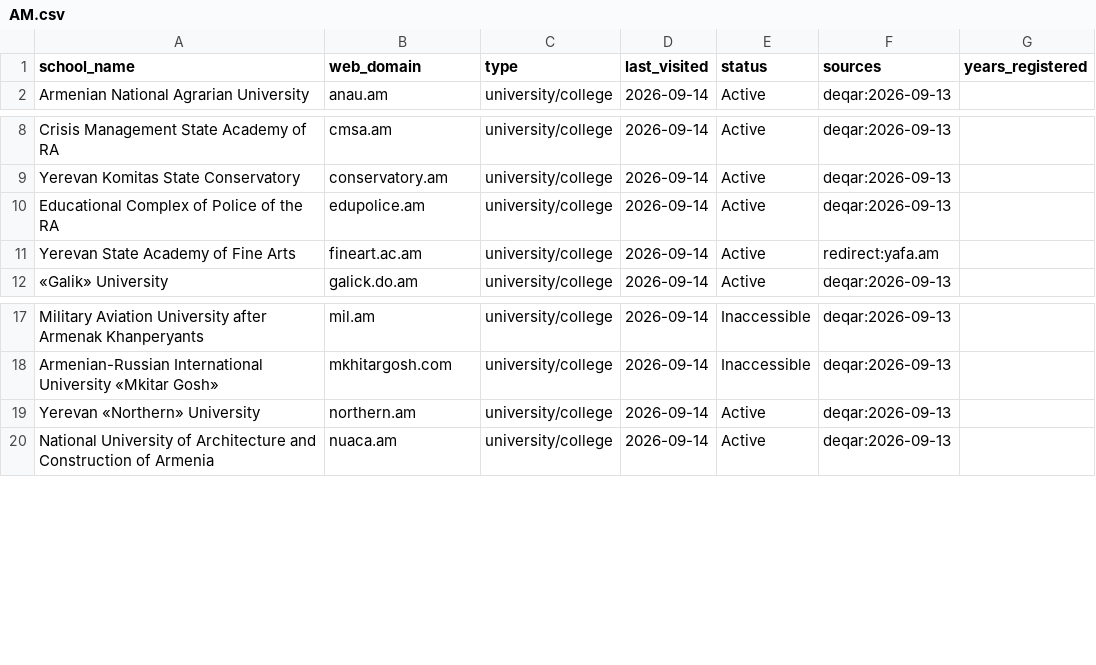
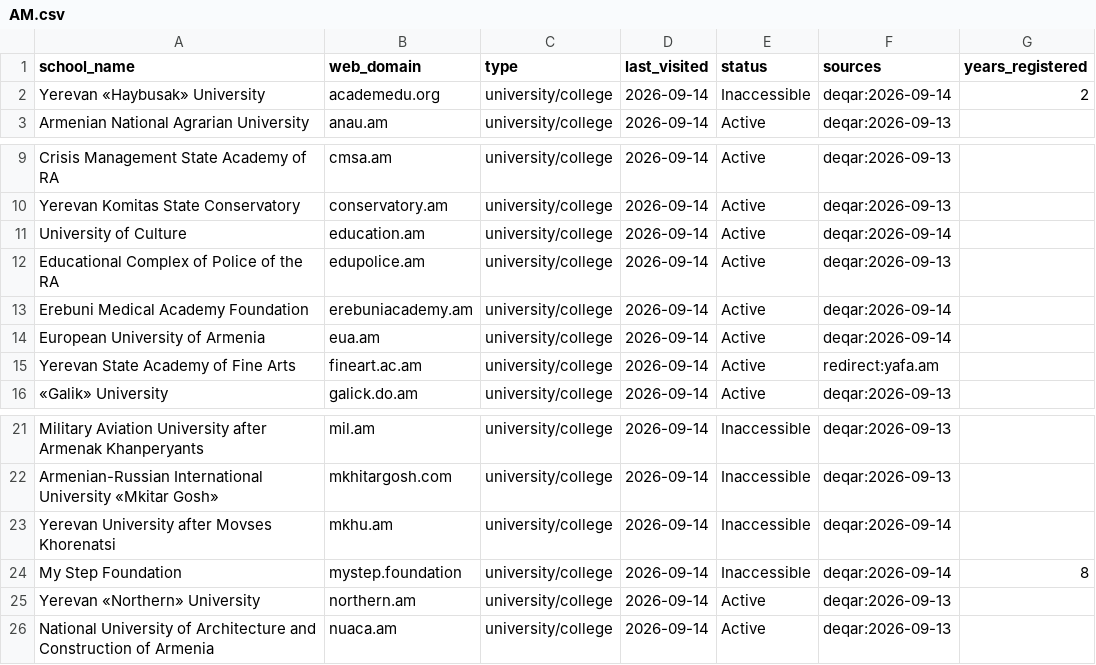
Before and after one commit to yifeiwu/edu-list, a CSV file: data/countries/AM.csv, drawn as a sheet; only a part is shown, gaps mark what is left out.

```diff
--- a/data/countries/AM.csv
+++ b/data/countries/AM.csv
@@ -1,2 +1,3 @@
 school_name,web_domain,type,last_visited,status,sources,years_registered
+Yerevan «Haybusak» University,academedu.org,university/college,2026-09-14,Inaccessible,deqar:2026-09-14,2
 Armenian National Agrarian University,anau.am,university/college,2026-09-14,Active,deqar:2026-09-13,
@@ -9,3 +10,6 @@ Crisis Management State Academy of RA,cmsa.am,university/college,2026-09-14,Acti
 Yerevan Komitas State Conservatory,conservatory.am,university/college,2026-09-14,Active,deqar:2026-09-13,
+University of Culture,education.am,university/college,2026-09-14,Active,deqar:2026-09-14,
 Educational Complex of Police of the RA,edupolice.am,university/college,2026-09-14,Active,deqar:2026-09-13,
+Erebuni Medical Academy Foundation,erebuniacademy.am,university/college,2026-09-14,Active,deqar:2026-09-14,
+European University of Armenia,eua.am,university/college,2026-09-14,Active,deqar:2026-09-14,
 Yerevan State Academy of Fine Arts,fineart.ac.am,university/college,2026-09-14,Active,redirect:yafa.am,
@@ -18,2 +22,4 @@ Military Aviation University after Armenak Khanperyants,mil.am,university/colleg
 Armenian-Russian International University «Mkitar Gosh»,mkhitargosh.com,university/college,2026-09-14,Inaccessible,deqar:2026-09-13,
+Yerevan University after Movses Khorenatsi,mkhu.am,university/college,2026-09-14,Inaccessible,deqar:2026-09-14,
+My Step Foundation,mystep.foundation,university/college,2026-09-14,Inaccessible,deqar:2026-09-14,8
 Yerevan «Northern» University,northern.am,university/college,2026-09-14,Active,deqar:2026-09-13,
```
Also changed, not shown: data/countries/AU.csv, data/countries/FR.csv, 24 other files.
